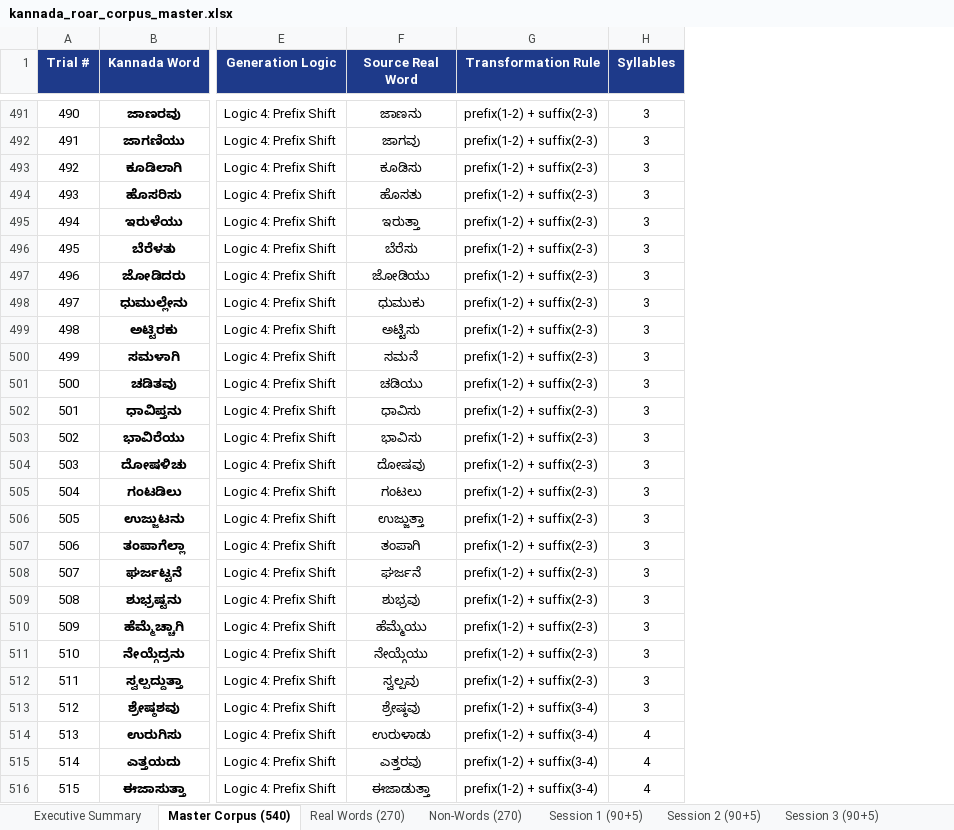
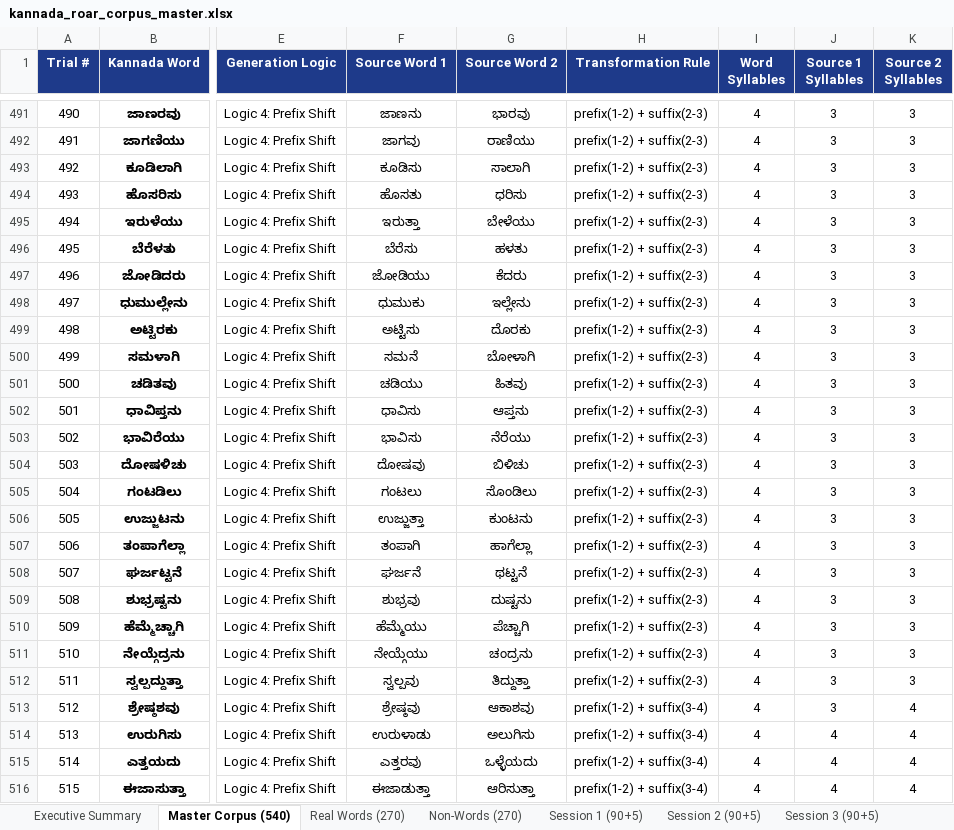
Before and after one commit to MuhammadMinhaj229/-Kannada-Clinical-Portal-ROAR, an Excel workbook: kannada_roar_corpus_master.xlsx, sheet Master Corpus (540), drawn as a sheet; only a part is shown, gaps mark what is left out; values as stored, in another font and other column widths than the file's, no borders; addresses are those after the commit; the diff covers the shown part only; the diff names each change by its address in the sheet, - before the commit and + after, or states it on an @@ line.

Commit message:
fix(corpus): include source_word_2 for prefix/suffix logics and add source word 1 & 2 syllable counts to CSV and Excel

```diff
--- a/kannada_roar_corpus_master.xlsx (sheet Master Corpus (540))
+++ b/kannada_roar_corpus_master.xlsx (sheet Master Corpus (540))
+column G (Source Word 2), rows 491-516: ಭಾರವು | ರಾಣಿಯು | ಸಾಲಾಗಿ | ಧರಿಸು | ಬೇಳೆಯು | ಹಳತು | ಕೆದರು | ಇಲ್ಲೇನು | ದೊರಕು | ಬೋಳಾಗಿ | ಹಿತವು | ಆಪ್ತನು | ನೆರೆಯು | ಬಿಳಿಚು | ಸೊಂಡಿಲು | ಕುಂಟನು | ಹಾಗೆಲ್ಲಾ | ಥಟ್ಟನೆ | ದುಷ್ಟನು | ಪೆಚ್ಚಾಗಿ | ಚಂದ್ರನು | ತಿದ್ದುತ್ತಾ | ಆಕಾಶವು | ಅಲುಗಿಸು | ಒಳ್ಳೆಯದು | ಆರಿಸುತ್ತಾ
+column J (Source 1 Syllables), rows 491-516: 3 | 3 | 3 | 3 | 3 | 3 | 3 | 3 | 3 | 3 | 3 | 3 | 3 | 3 | 3 | 3 | 3 | 3 | 3 | 3 | 3 | 3 | 3 | 4 | 4 | 4
+column K (Source 2 Syllables), rows 491-516: 3 | 3 | 3 | 3 | 3 | 3 | 3 | 3 | 3 | 3 | 3 | 3 | 3 | 3 | 3 | 3 | 3 | 3 | 3 | 3 | 3 | 3 | 4 | 4 | 4 | 4
-F1: Source Real Word
+F1: Source Word 1
-I1: Syllables
+I1: Word Syllables
-I491:I513 (Word Syllables): 3
+I491:I513 (Word Syllables): 4
```
Also changed, not shown: 69 edited cells elsewhere in this sheet, sheet Non-Words (270), public/kannada_roar_corpus_master.xlsx, 6 other files.
